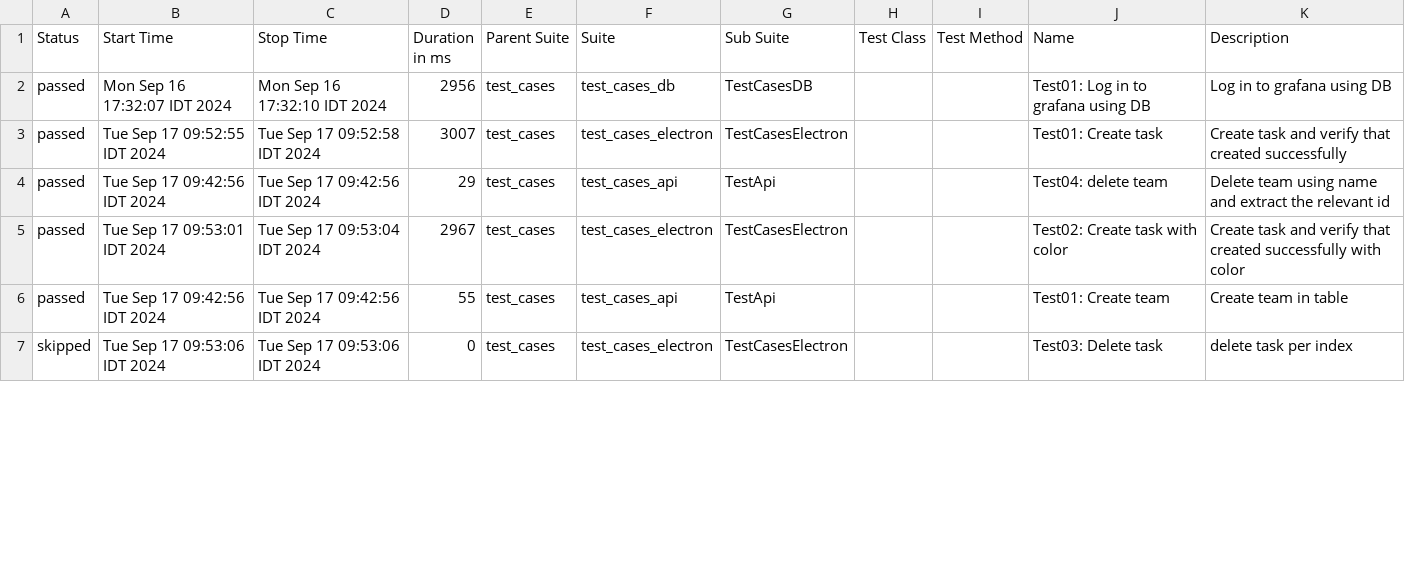
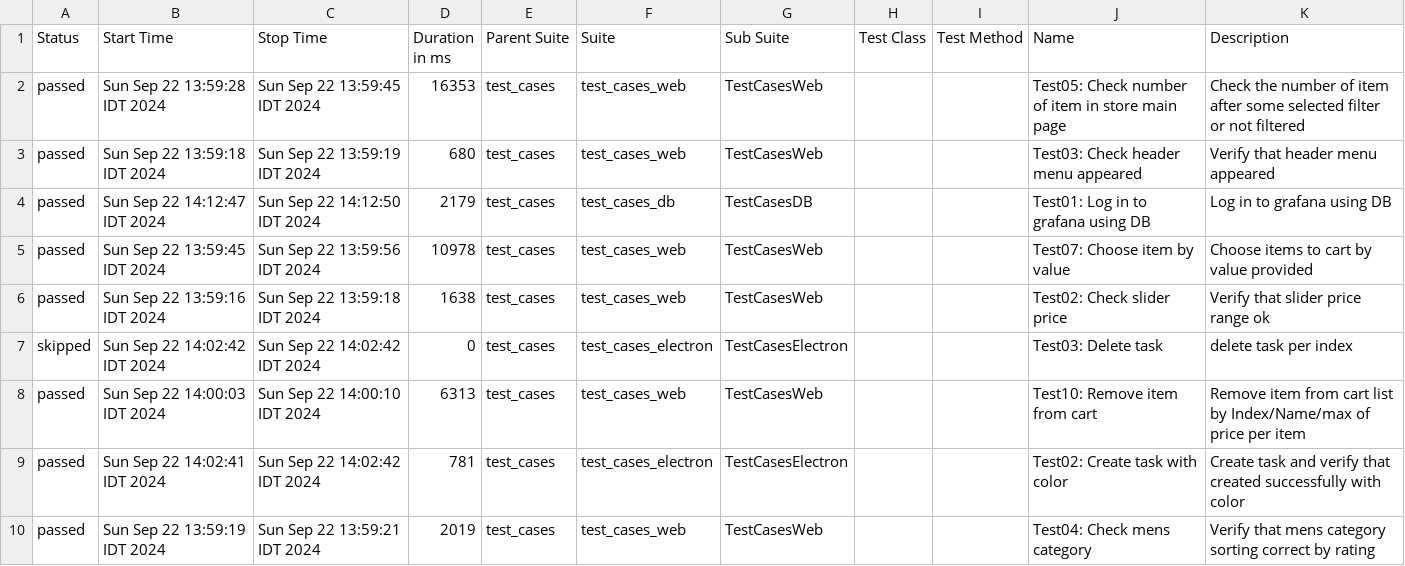
Before and after one commit to DanArbiv505/test_automation_final_project, a CSV file: allure-report/data/suites.csv, drawn as a sheet; only a part is shown; the diff covers the shown part only.

```diff
--- a/allure-report/data/suites.csv
+++ b/allure-report/data/suites.csv
@@ -1,7 +1,10 @@
 "Status","Start Time","Stop Time","Duration in ms","Parent Suite","Suite","Sub Suite","Test Class","Test Method","Name","Description"
-"passed","Mon Sep 16 17:32:07 IDT 2024","Mon Sep 16 17:32:10 IDT 2024","2956","test_cases","test_cases_db","TestCasesDB","","","Test01: Log in to grafana using DB","Log in to grafana using DB"
-"passed","Tue Sep 17 09:52:55 IDT 2024","Tue Sep 17 09:52:58 IDT 2024","3007","test_cases","test_cases_electron","TestCasesElectron","","","Test01: Create task","Create task and verify that created successfully"
-"passed","Tue Sep 17 09:42:56 IDT 2024","Tue Sep 17 09:42:56 IDT 2024","29","test_cases","test_cases_api","TestApi","","","Test04: delete team","Delete team using name and extract the relevant id"
-"passed","Tue Sep 17 09:53:01 IDT 2024","Tue Sep 17 09:53:04 IDT 2024","2967","test_cases","test_cases_electron","TestCasesElectron","","","Test02: Create task with color","Create task and verify that created successfully with color"
-"passed","Tue Sep 17 09:42:56 IDT 2024","Tue Sep 17 09:42:56 IDT 2024","55","test_cases","test_cases_api","TestApi","","","Test01: Create team","Create team in table"
-"skipped","Tue Sep 17 09:53:06 IDT 2024","Tue Sep 17 09:53:06 IDT 2024","0","test_cases","test_cases_electron","TestCasesElectron","","","Test03: Delete task","delete task per index"
+"passed","Sun Sep 22 13:59:28 IDT 2024","Sun Sep 22 13:59:45 IDT 2024","16353","test_cases","test_cases_web","TestCasesWeb","","","Test05: Check number of item in store main page","Check the number of item after some selected filter or not filtered"
+"passed","Sun Sep 22 13:59:18 IDT 2024","Sun Sep 22 13:59:19 IDT 2024","680","test_cases","test_cases_web","TestCasesWeb","","","Test03: Check header menu appeared","Verify that header menu appeared"
+"passed","Sun Sep 22 14:12:47 IDT 2024","Sun Sep 22 14:12:50 IDT 2024","2179","test_cases","test_cases_db","TestCasesDB","","","Test01: Log in to grafana using DB","Log in to grafana using DB"
+"passed","Sun Sep 22 13:59:45 IDT 2024","Sun Sep 22 13:59:56 IDT 2024","10978","test_cases","test_cases_web","TestCasesWeb","","","Test07: Choose item by value","Choose items to cart by value provided"
+"passed","Sun Sep 22 13:59:16 IDT 2024","Sun Sep 22 13:59:18 IDT 2024","1638","test_cases","test_cases_web","TestCasesWeb","","","Test02: Check slider price","Verify that slider price range ok"
+"skipped","Sun Sep 22 14:02:42 IDT 2024","Sun Sep 22 14:02:42 IDT 2024","0","test_cases","test_cases_electron","TestCasesElectron","","","Test03: Delete task","delete task per index"
+"passed","Sun Sep 22 14:00:03 IDT 2024","Sun Sep 22 14:00:10 IDT 2024","6313","test_cases","test_cases_web","TestCasesWeb","","","Test10: Remove item from cart","Remove item from cart list by Index/Name/max of price per item"
+"passed","Sun Sep 22 14:02:41 IDT 2024","Sun Sep 22 14:02:42 IDT 2024","781","test_cases","test_cases_electron","TestCasesElectron","","","Test02: Create task with color","Create task and verify that created successfully with color"
+"passed","Sun Sep 22 13:59:19 IDT 2024","Sun Sep 22 13:59:21 IDT 2024","2019","test_cases","test_cases_web","TestCasesWeb","","","Test04: Check mens category","Verify that mens category sorting correct by rating"
```
Also changed, not shown: 5 added rows and 17 edited cells elsewhere in this file, 50 other files.
